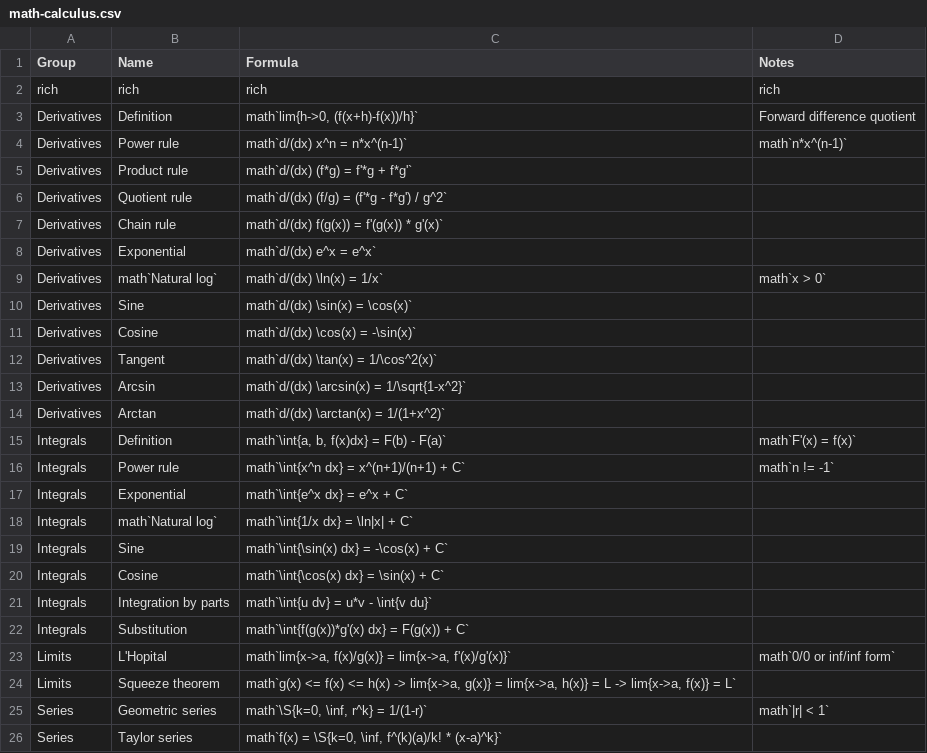
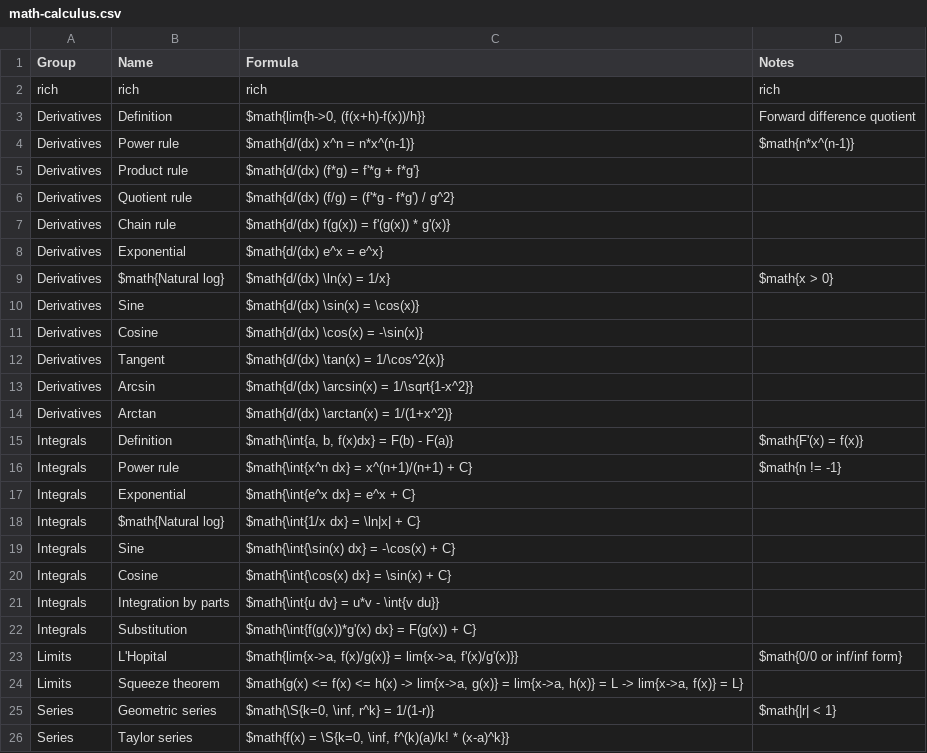
Before and after one commit to mo-mosverkstad/Bookkeeping, a CSV file: Webapp/public/math-calculus.csv, drawn as a sheet; only a part is shown; the diff covers the shown part only.

Commit message:
Webapp: Phase 17.3 Fix backtick deliminator conflict with internal syntax

```diff
--- a/Webapp/public/math-calculus.csv
+++ b/Webapp/public/math-calculus.csv
@@ -2,25 +2,25 @@ Group,Name,Formula,Notes
 rich,rich,rich,rich
-Derivatives,Definition,"math`lim{h->0, (f(x+h)-f(x))/h}`",Forward difference quotient
-Derivatives,Power rule,math`d/(dx) x^n = n*x^(n-1)`,math`n*x^(n-1)`
-Derivatives,Product rule,math`d/(dx) (f*g) = f'*g + f*g'`,
-Derivatives,Quotient rule,math`d/(dx) (f/g) = (f'*g - f*g') / g^2`,
-Derivatives,Chain rule,math`d/(dx) f(g(x)) = f'(g(x)) * g'(x)`,
-Derivatives,Exponential,math`d/(dx) e^x = e^x`,
-Derivatives,math`Natural log`,math`d/(dx) \ln(x) = 1/x`,math`x > 0`
-Derivatives,Sine,math`d/(dx) \sin(x) = \cos(x)`,
-Derivatives,Cosine,math`d/(dx) \cos(x) = -\sin(x)`,
-Derivatives,Tangent,math`d/(dx) \tan(x) = 1/\cos^2(x)`,
-Derivatives,Arcsin,math`d/(dx) \arcsin(x) = 1/\sqrt{1-x^2}`,
-Derivatives,Arctan,math`d/(dx) \arctan(x) = 1/(1+x^2)`,
-Integrals,Definition,"math`\int{a, b, f(x)dx} = F(b) - F(a)`",math`F'(x) = f(x)`
-Integrals,Power rule,math`\int{x^n dx} = x^(n+1)/(n+1) + C`,math`n != -1`
-Integrals,Exponential,math`\int{e^x dx} = e^x + C`,
-Integrals,math`Natural log`,math`\int{1/x dx} = \ln|x| + C`,
-Integrals,Sine,math`\int{\sin(x) dx} = -\cos(x) + C`,
-Integrals,Cosine,math`\int{\cos(x) dx} = \sin(x) + C`,
-Integrals,Integration by parts,math`\int{u dv} = u*v - \int{v du}`,
-Integrals,Substitution,math`\int{f(g(x))*g'(x) dx} = F(g(x)) + C`,
-Limits,L'Hopital,"math`lim{x->a, f(x)/g(x)} = lim{x->a, f'(x)/g'(x)}`",math`0/0 or inf/inf form`
-Limits,Squeeze theorem,"math`g(x) <= f(x) <= h(x) -> lim{x->a, g(x)} = lim{x->a, h(x)} = L -> lim{x->a, f(x)} = L`",
-Series,Geometric series,"math`\S{k=0, \inf, r^k} = 1/(1-r)`",math`|r| < 1`
-Series,Taylor series,"math`f(x) = \S{k=0, \inf, f^(k)(a)/k! * (x-a)^k}`",
+Derivatives,Definition,"$math{lim{h->0, (f(x+h)-f(x))/h}}",Forward difference quotient
+Derivatives,Power rule,$math{d/(dx) x^n = n*x^(n-1)},$math{n*x^(n-1)}
+Derivatives,Product rule,$math{d/(dx) (f*g) = f'*g + f*g'},
+Derivatives,Quotient rule,$math{d/(dx) (f/g) = (f'*g - f*g') / g^2},
+Derivatives,Chain rule,$math{d/(dx) f(g(x)) = f'(g(x)) * g'(x)},
+Derivatives,Exponential,$math{d/(dx) e^x = e^x},
+Derivatives,$math{Natural log},$math{d/(dx) \ln(x) = 1/x},$math{x > 0}
+Derivatives,Sine,$math{d/(dx) \sin(x) = \cos(x)},
+Derivatives,Cosine,$math{d/(dx) \cos(x) = -\sin(x)},
+Derivatives,Tangent,$math{d/(dx) \tan(x) = 1/\cos^2(x)},
+Derivatives,Arcsin,$math{d/(dx) \arcsin(x) = 1/\sqrt{1-x^2}},
+Derivatives,Arctan,$math{d/(dx) \arctan(x) = 1/(1+x^2)},
+Integrals,Definition,"$math{\int{a, b, f(x)dx} = F(b) - F(a)}",$math{F'(x) = f(x)}
+Integrals,Power rule,$math{\int{x^n dx} = x^(n+1)/(n+1) + C},$math{n != -1}
+Integrals,Exponential,$math{\int{e^x dx} = e^x + C},
+Integrals,$math{Natural log},$math{\int{1/x dx} = \ln|x| + C},
+Integrals,Sine,$math{\int{\sin(x) dx} = -\cos(x) + C},
+Integrals,Cosine,$math{\int{\cos(x) dx} = \sin(x) + C},
+Integrals,Integration by parts,$math{\int{u dv} = u*v - \int{v du}},
+Integrals,Substitution,$math{\int{f(g(x))*g'(x) dx} = F(g(x)) + C},
+Limits,L'Hopital,"$math{lim{x->a, f(x)/g(x)} = lim{x->a, f'(x)/g'(x)}}",$math{0/0 or inf/inf form}
+Limits,Squeeze theorem,"$math{g(x) <= f(x) <= h(x) -> lim{x->a, g(x)} = lim{x->a, h(x)} = L -> lim{x->a, f(x)} = L}",
+Series,Geometric series,"$math{\S{k=0, \inf, r^k} = 1/(1-r)}",$math{|r| < 1}
+Series,Taylor series,"$math{f(x) = \S{k=0, \inf, f^(k)(a)/k! * (x-a)^k}}",
```
Also changed, not shown: 6 edited cells elsewhere in this file, Webapp/public/geometry-sample.csv, Webapp/public/glycolysis-compounds.csv, 12 other files.
